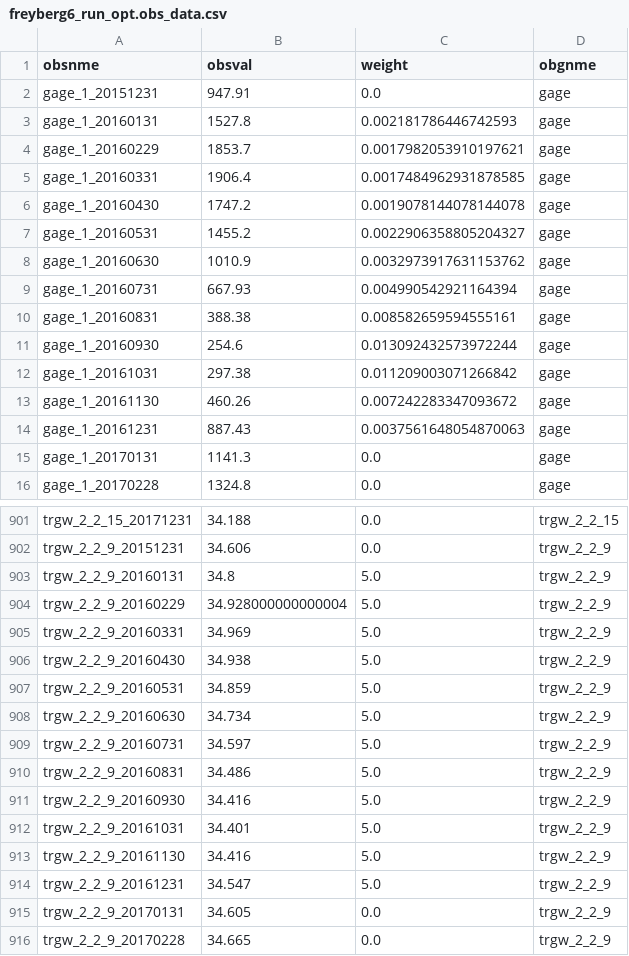
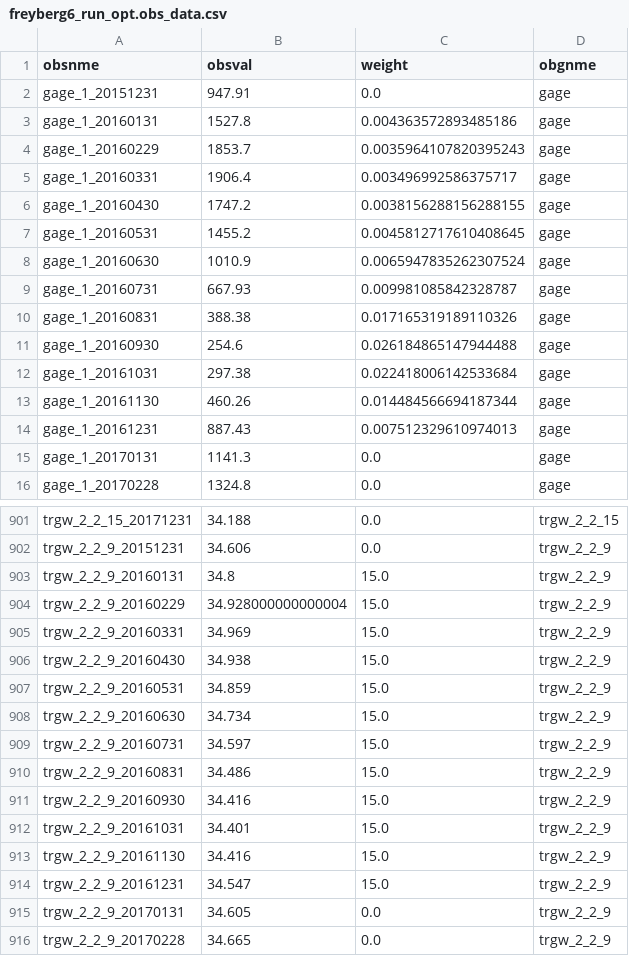
Before and after one commit to jtwhite79/mf6_pest_freyberg, a CSV file: template/freyberg6_run_opt.obs_data.csv, drawn as a sheet; only a part is shown, gaps mark what is left out; the diff covers the shown part only.

```diff
--- a/template/freyberg6_run_opt.obs_data.csv
+++ b/template/freyberg6_run_opt.obs_data.csv
@@ -2,14 +2,14 @@ obsnme,obsval,weight,obgnme
 gage_1_20151231,947.91,0.0,gage
-gage_1_20160131,1527.8,0.002181786446742593,gage
-gage_1_20160229,1853.7,0.0017982053910197621,gage
-gage_1_20160331,1906.4,0.0017484962931878585,gage
-gage_1_20160430,1747.2,0.0019078144078144078,gage
-gage_1_20160531,1455.2,0.0022906358805204327,gage
-gage_1_20160630,1010.9,0.0032973917631153762,gage
-gage_1_20160731,667.93,0.004990542921164394,gage
-gage_1_20160831,388.38,0.008582659594555161,gage
-gage_1_20160930,254.6,0.013092432573972244,gage
-gage_1_20161031,297.38,0.011209003071266842,gage
-gage_1_20161130,460.26,0.007242283347093672,gage
-gage_1_20161231,887.43,0.0037561648054870063,gage
+gage_1_20160131,1527.8,0.004363572893485186,gage
+gage_1_20160229,1853.7,0.0035964107820395243,gage
+gage_1_20160331,1906.4,0.003496992586375717,gage
+gage_1_20160430,1747.2,0.0038156288156288155,gage
+gage_1_20160531,1455.2,0.0045812717610408645,gage
+gage_1_20160630,1010.9,0.0065947835262307524,gage
+gage_1_20160731,667.93,0.009981085842328787,gage
+gage_1_20160831,388.38,0.017165319189110326,gage
+gage_1_20160930,254.6,0.026184865147944488,gage
+gage_1_20161031,297.38,0.022418006142533684,gage
+gage_1_20161130,460.26,0.014484566694187344,gage
+gage_1_20161231,887.43,0.007512329610974013,gage
 gage_1_20170131,1141.3,0.0,gage
@@ -902,14 +902,14 @@ trgw_2_2_15_20171231,34.188,0.0,trgw_2_2_15
 trgw_2_2_9_20151231,34.606,0.0,trgw_2_2_9
-trgw_2_2_9_20160131,34.8,5.0,trgw_2_2_9
-trgw_2_2_9_20160229,34.928000000000004,5.0,trgw_2_2_9
-trgw_2_2_9_20160331,34.969,5.0,trgw_2_2_9
-trgw_2_2_9_20160430,34.938,5.0,trgw_2_2_9
-trgw_2_2_9_20160531,34.859,5.0,trgw_2_2_9
-trgw_2_2_9_20160630,34.734,5.0,trgw_2_2_9
-trgw_2_2_9_20160731,34.597,5.0,trgw_2_2_9
-trgw_2_2_9_20160831,34.486,5.0,trgw_2_2_9
-trgw_2_2_9_20160930,34.416,5.0,trgw_2_2_9
-trgw_2_2_9_20161031,34.401,5.0,trgw_2_2_9
-trgw_2_2_9_20161130,34.416,5.0,trgw_2_2_9
-trgw_2_2_9_20161231,34.547,5.0,trgw_2_2_9
+trgw_2_2_9_20160131,34.8,15.0,trgw_2_2_9
+trgw_2_2_9_20160229,34.928000000000004,15.0,trgw_2_2_9
+trgw_2_2_9_20160331,34.969,15.0,trgw_2_2_9
+trgw_2_2_9_20160430,34.938,15.0,trgw_2_2_9
+trgw_2_2_9_20160531,34.859,15.0,trgw_2_2_9
+trgw_2_2_9_20160630,34.734,15.0,trgw_2_2_9
+trgw_2_2_9_20160731,34.597,15.0,trgw_2_2_9
+trgw_2_2_9_20160831,34.486,15.0,trgw_2_2_9
+trgw_2_2_9_20160930,34.416,15.0,trgw_2_2_9
+trgw_2_2_9_20161031,34.401,15.0,trgw_2_2_9
+trgw_2_2_9_20161130,34.416,15.0,trgw_2_2_9
+trgw_2_2_9_20161231,34.547,15.0,trgw_2_2_9
 trgw_2_2_9_20170131,34.605,0.0,trgw_2_2_9
```
Also changed, not shown: 12 edited cells elsewhere in this file, template/freyberg6_run.pargrp_data.csv, template/freyberg6_run_opt.pargrp_data.csv, 22 other files.
